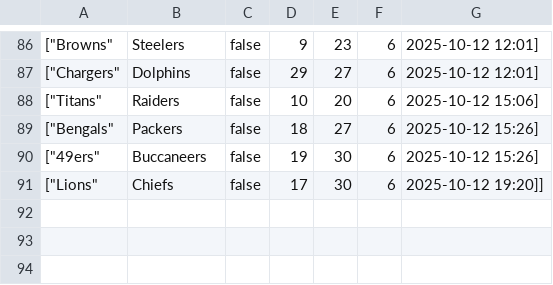
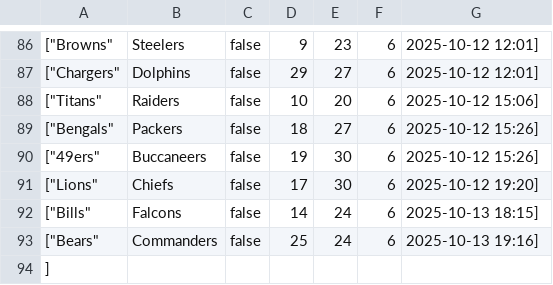
Before and after one commit to demuelle/fake-football, a CSV file: matches.csv, drawn as a sheet; only a part is shown, gaps mark what is left out.

Commit message:
Adds last week 6 matches

```diff
--- a/matches.csv
+++ b/matches.csv
@@ -90,2 +90,5 @@
 ["49ers","Buccaneers","false","19","30","6","2025-10-12 15:26"],
-["Lions","Chiefs","false","17","30","6","2025-10-12 19:20"]]
+["Lions","Chiefs","false","17","30","6","2025-10-12 19:20"],
+["Bills","Falcons","false","14","24","6","2025-10-13 18:15"],
+["Bears","Commanders","false","25","24","6","2025-10-13 19:16"]
+]
```
